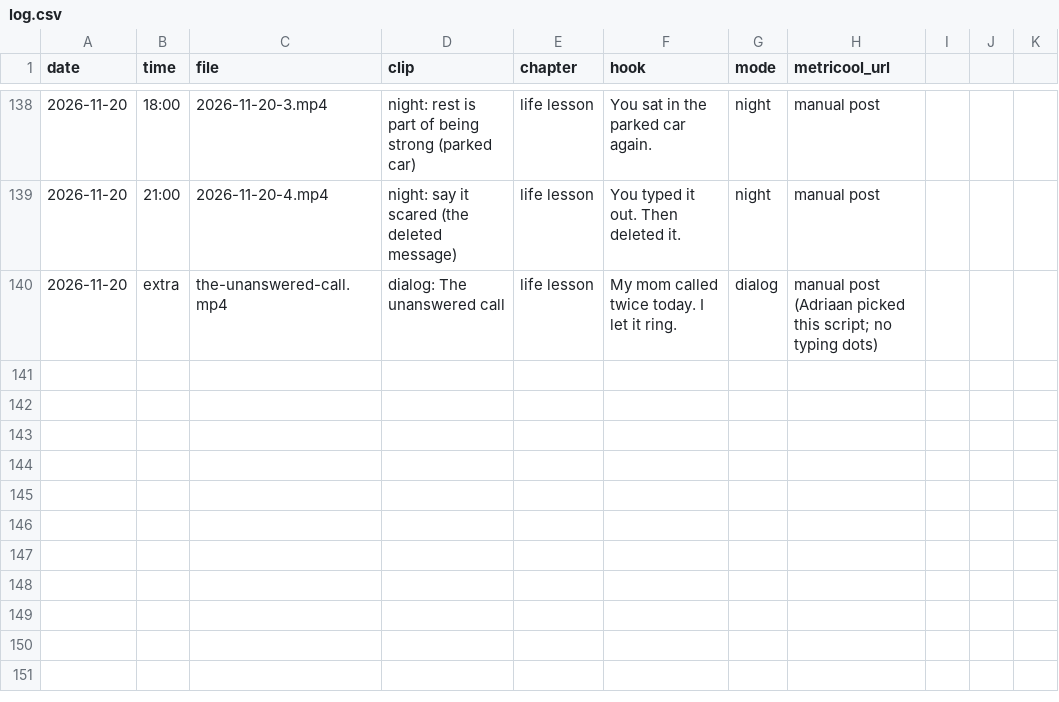
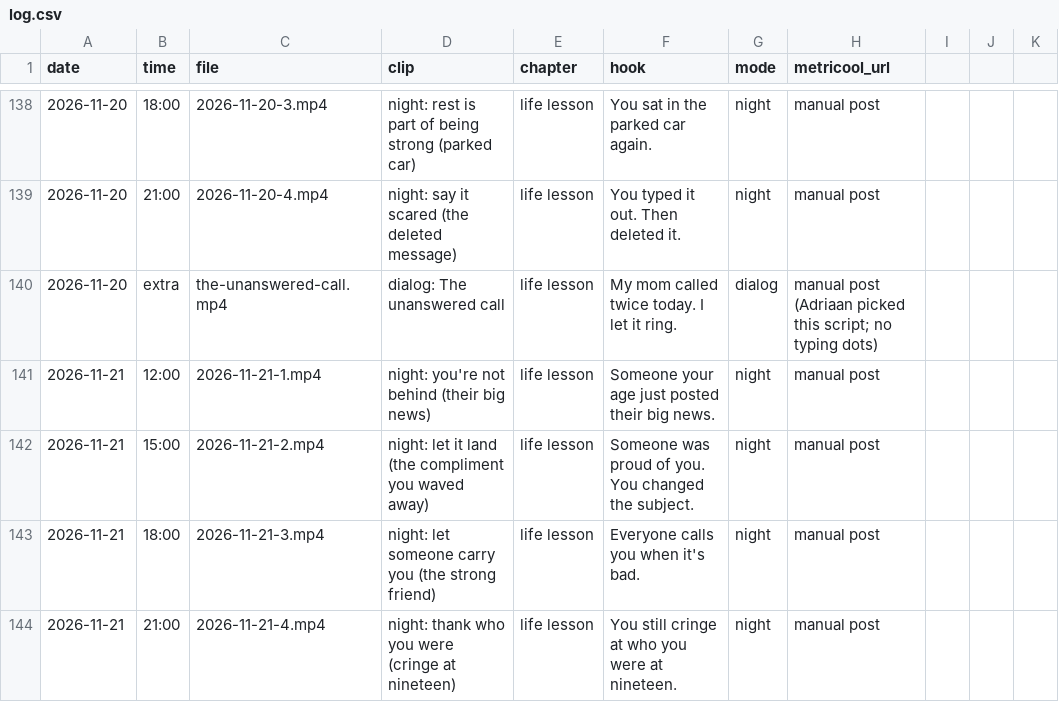
Before and after one commit to adriaanisufi-ops/ladder-content, a CSV file: log.csv, drawn as a sheet; only a part is shown, gaps mark what is left out.

```diff
--- a/log.csv
+++ b/log.csv
@@ -140 +140,5 @@ date,time,file,clip,chapter,hook,mode,metricool_url
 2026-11-20,extra,the-unanswered-call.mp4,dialog: The unanswered call,life lesson,My mom called twice today. I let it ring.,dialog,manual post (Adriaan picked this script; no typing dots)
+2026-11-21,12:00,2026-11-21-1.mp4,night: you're not behind (their big news),life lesson,Someone your age just posted their big news.,night,manual post
+2026-11-21,15:00,2026-11-21-2.mp4,night: let it land (the compliment you waved away),life lesson,Someone was proud of you. You changed the subject.,night,manual post
+2026-11-21,18:00,2026-11-21-3.mp4,night: let someone carry you (the strong friend),life lesson,Everyone calls you when it's bad.,night,manual post
+2026-11-21,21:00,2026-11-21-4.mp4,night: thank who you were (cringe at nineteen),life lesson,You still cringe at who you were at nineteen.,night,manual post
```
Also changed, not shown: 1 other file.
